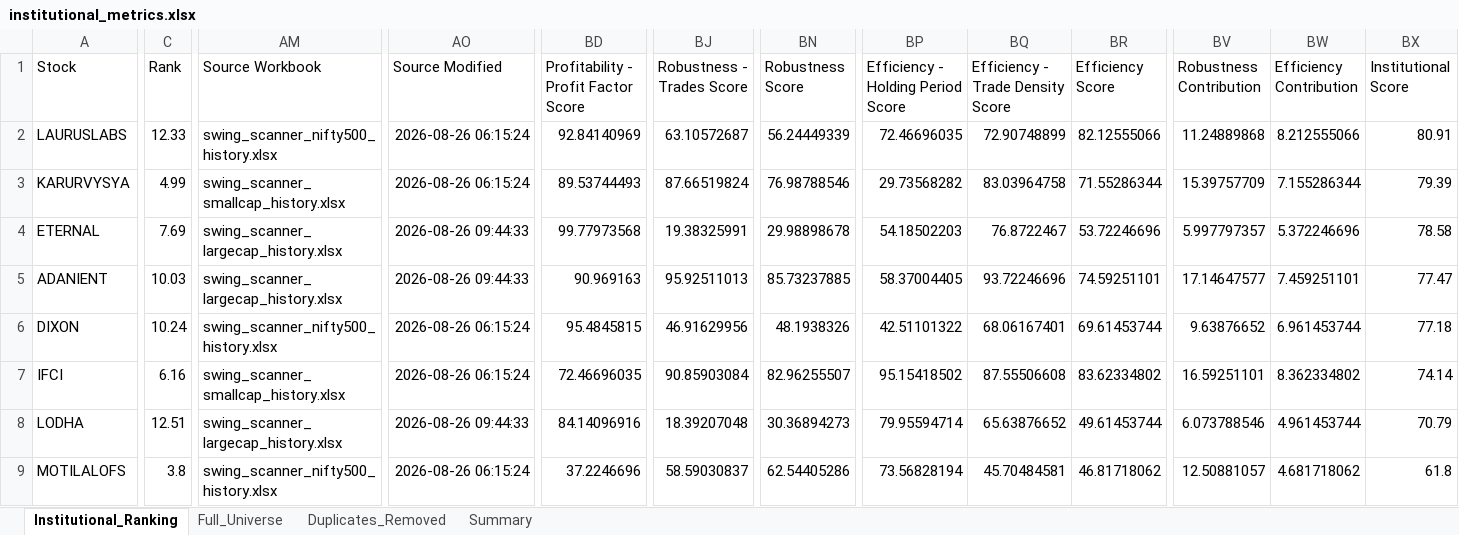
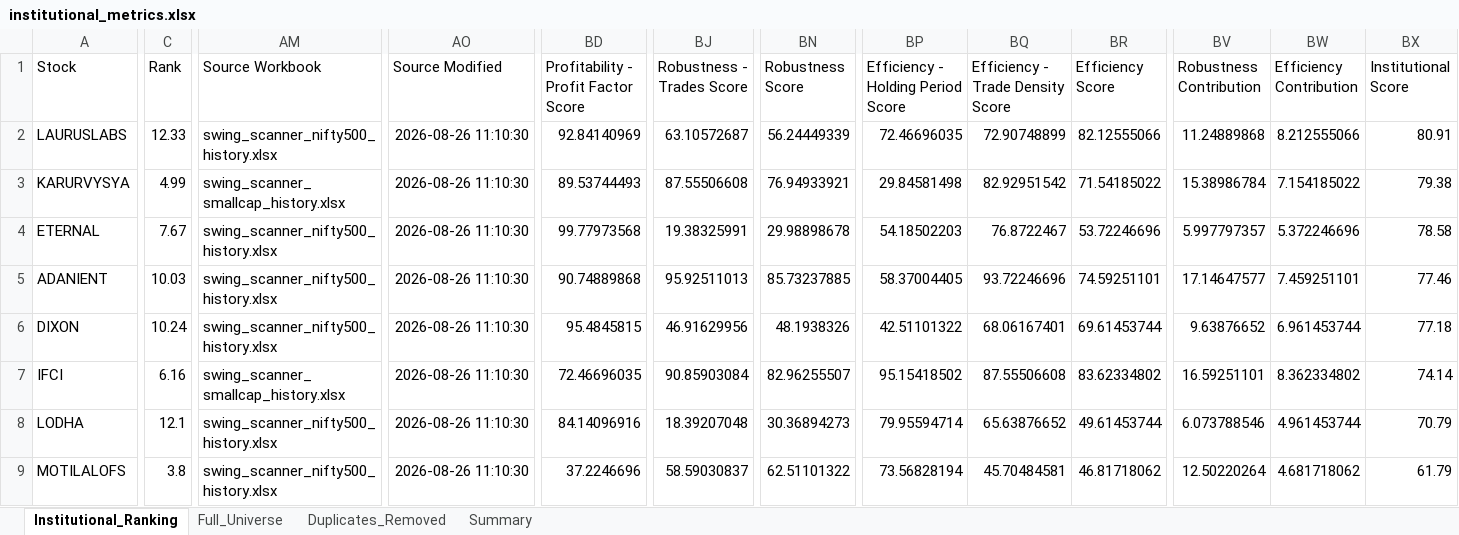
Before and after one commit to PavanSaiNekkala/Swing_Scanner_Latest, an Excel workbook: downloads/institutional_metrics/institutional_metrics.xlsx, sheet Institutional_Ranking, drawn as a sheet; only a part is shown, gaps mark what is left out; values as stored, in another font and other column widths than the file's, no borders; the diff covers the shown part only; the diff names each change by its address in the sheet, - before the commit and + after, or states it on an @@ line.

```diff
--- a/downloads/institutional_metrics/institutional_metrics.xlsx (sheet Institutional_Ranking)
+++ b/downloads/institutional_metrics/institutional_metrics.xlsx (sheet Institutional_Ranking)
-AO2:AO3 (Source Modified): 2026-08-26 06:15:24
+AO2:AO3 (Source Modified): 2026-08-26 11:10:30
-BJ3 (Robustness - Trades Score): 87.66519824
+BJ3 (Robustness - Trades Score): 87.55506608
-BN3 (Robustness Score): 76.98788546
+BN3 (Robustness Score): 76.94933921
-BP3: 29.73568282
+BP3: 29.84581498
-BQ3 (Efficiency - Trade Density Score): 83.03964758
+BQ3 (Efficiency - Trade Density Score): 82.92951542
-BR3 (Efficiency Score): 71.55286344
+BR3 (Efficiency Score): 71.54185022
-BV3 (Robustness Contribution): 15.39757709
+BV3 (Robustness Contribution): 15.38986784
-BW3 (Efficiency Contribution): 7.155286344
+BW3 (Efficiency Contribution): 7.154185022
-BX3 (Institutional Score): 79.39
+BX3 (Institutional Score): 79.38
-C4 (Rank): 7.69
+C4 (Rank): 7.67
-AM4:AM5 (Source Workbook): swing_scanner_largecap_history.xlsx
+AM4:AM5 (Source Workbook): swing_scanner_nifty500_history.xlsx
-AO4:AO5 (Source Modified): 2026-08-26 09:44:33
+AO4:AO5 (Source Modified): 2026-08-26 11:10:30
-BD5: 90.969163
+BD5: 90.74889868
-BX5 (Institutional Score): 77.47
+BX5 (Institutional Score): 77.46
-AO6:AO7 (Source Modified): 2026-08-26 06:15:24
+AO6:AO7 (Source Modified): 2026-08-26 11:10:30
-C8 (Rank): 12.51
+C8 (Rank): 12.1
-AM8 (Source Workbook): swing_scanner_largecap_history.xlsx
+AM8 (Source Workbook): swing_scanner_nifty500_history.xlsx
-AO8 (Source Modified): 2026-08-26 09:44:33
+AO8 (Source Modified): 2026-08-26 11:10:30
-AO9 (Source Modified): 2026-08-26 06:15:24
+AO9 (Source Modified): 2026-08-26 11:10:30
-BN9 (Robustness Score): 62.54405286
+BN9 (Robustness Score): 62.51101322
-BV9 (Robustness Contribution): 12.50881057
+BV9 (Robustness Contribution): 12.50220264
-BX9 (Institutional Score): 61.8
+BX9 (Institutional Score): 61.79
```
Also changed, not shown: 50 edited cells elsewhere in this sheet, sheet Duplicates_Removed, sheet Full_Universe, 1 other file.
